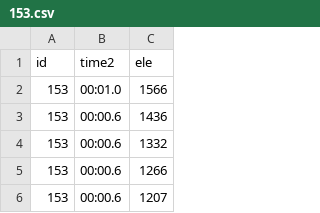
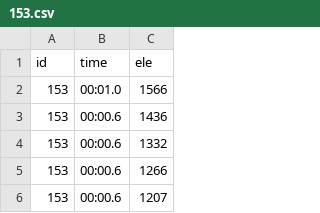
Before and after one commit to rm-rf-me/LSTM-time-series-prediction, a CSV file: data/153.csv, drawn as a sheet; only a part is shown.

Commit message:
you can choose data id, and after training the result will be saving as a picture

```diff
--- a/data/153.csv
+++ b/data/153.csv
@@ -1,2 +1,2 @@
-id,time2,ele
+id,time,ele
 153,00:01.0,1566
```
Also changed, not shown: 15 other files.
